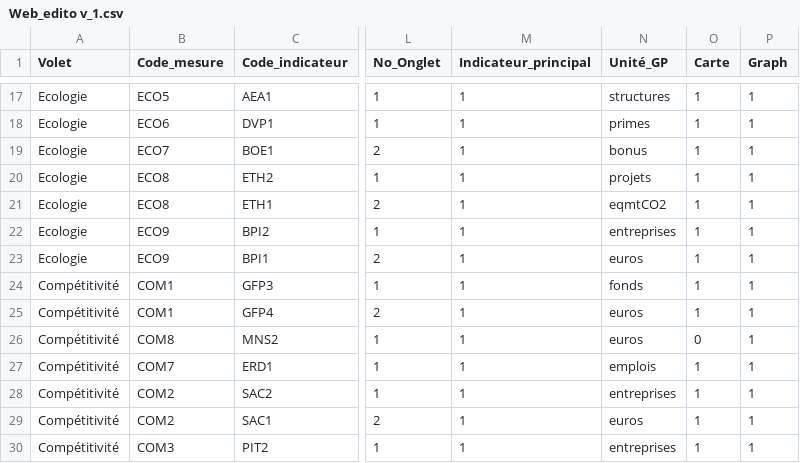
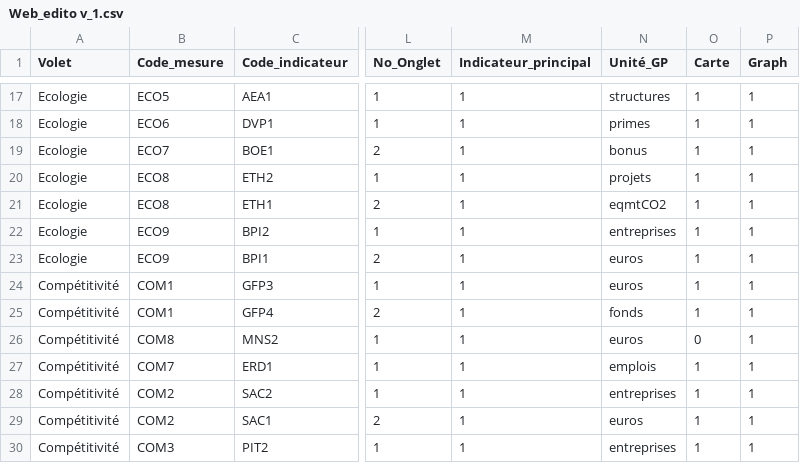
Before and after one commit to 139bercy/dashboard_widgets, a CSV file: dashboard-configuration/Web_edito v_1.csv, drawn as a sheet; only a part is shown, gaps mark what is left out; the diff names each change by its address in the sheet, - before the commit and + after, or states it on an @@ line.

```diff
--- a/dashboard-configuration/Web_edito v_1.csv
+++ b/dashboard-configuration/Web_edito v_1.csv
-N24 (Unité_GP): fonds
+N24 (Unité_GP): euros
-N25 (Unité_GP): euros
+N25 (Unité_GP): fonds
```
Also changed, not shown: 2 other files.
